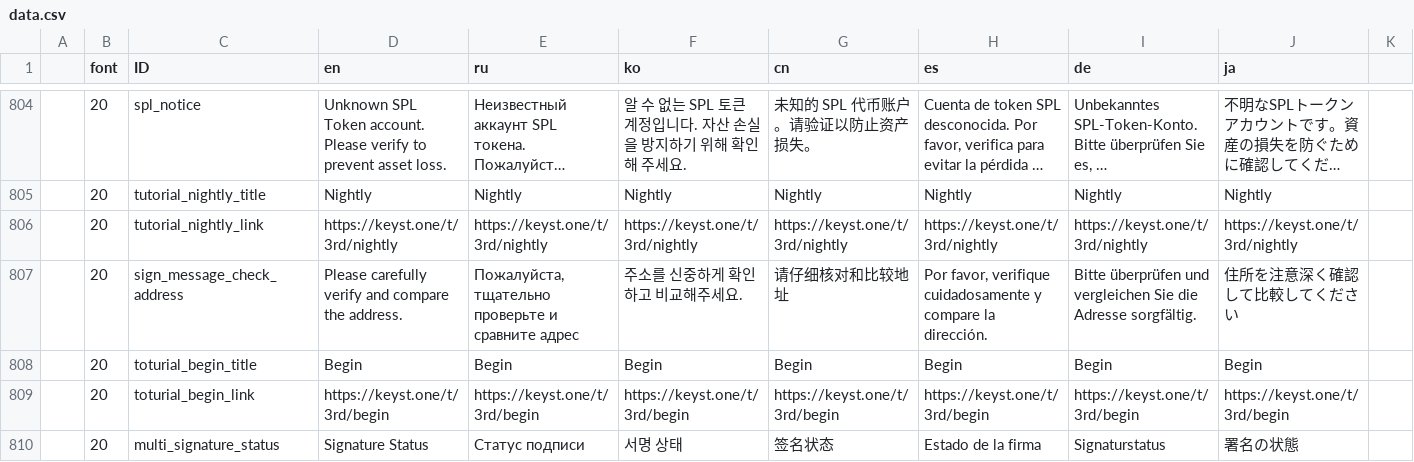
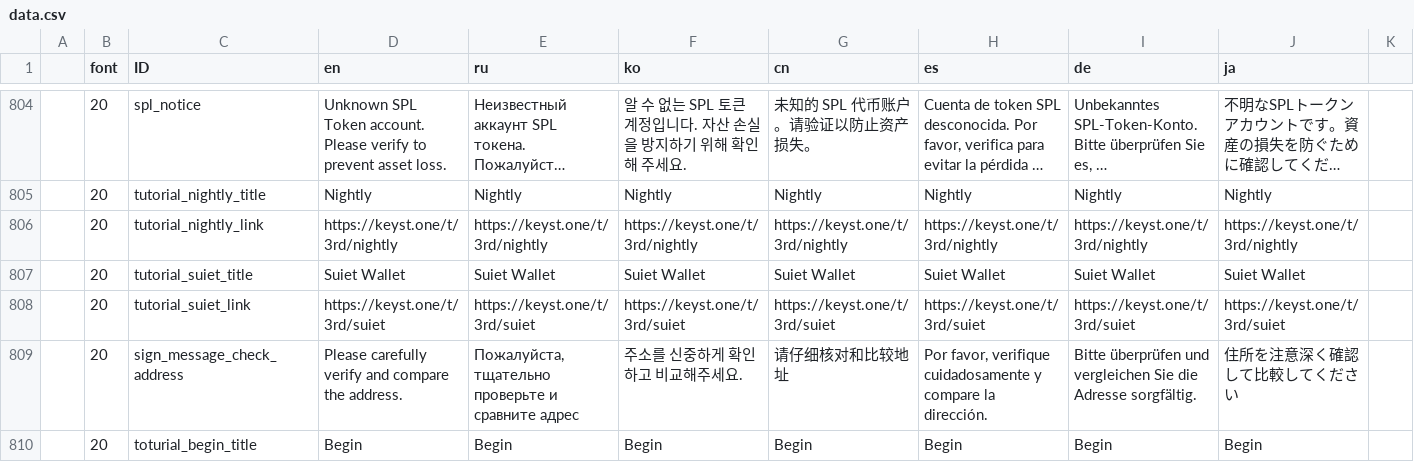
Before and after one commit to KeystoneHQ/keystone3-firmware, a CSV file: src/ui/lv_i18n/data.csv, drawn as a sheet; only a part is shown, gaps mark what is left out; the shorter side is filled out with more unchanged rows; long unchanged cells end in …; the diff names each change by its address in the sheet, - before the commit and + after, or states it on an @@ line.

Commit message:
support suiet

```diff
--- a/src/ui/lv_i18n/data.csv
+++ b/src/ui/lv_i18n/data.csv
+row 807:  | 20 | tutorial_suiet_title | Suiet Wallet | Suiet Wallet | Suiet Wallet | Suiet Wallet | Suiet Wallet | Suiet Wallet | Suiet Wallet
+row 808:  | 20 | tutorial_suiet_link | https://keyst.one/t/3rd/suiet | https://keyst.one/t/3rd/suiet | https://keyst.one/t/3rd/suiet | https://keyst.one/t/3rd/suiet | https://keyst.one/t/3rd/suiet | https://keyst.one/t/3rd/suiet | https://keyst.one/t/3rd/suiet
```
Also changed, not shown: 11 other files.
